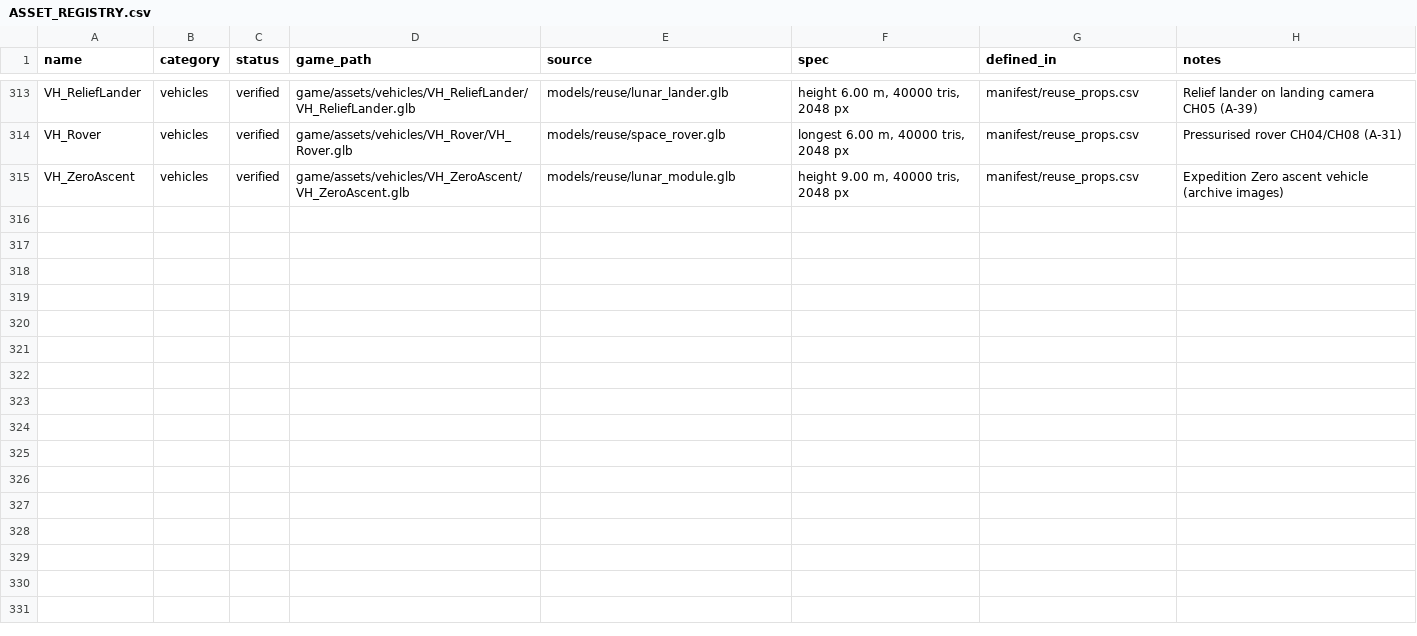
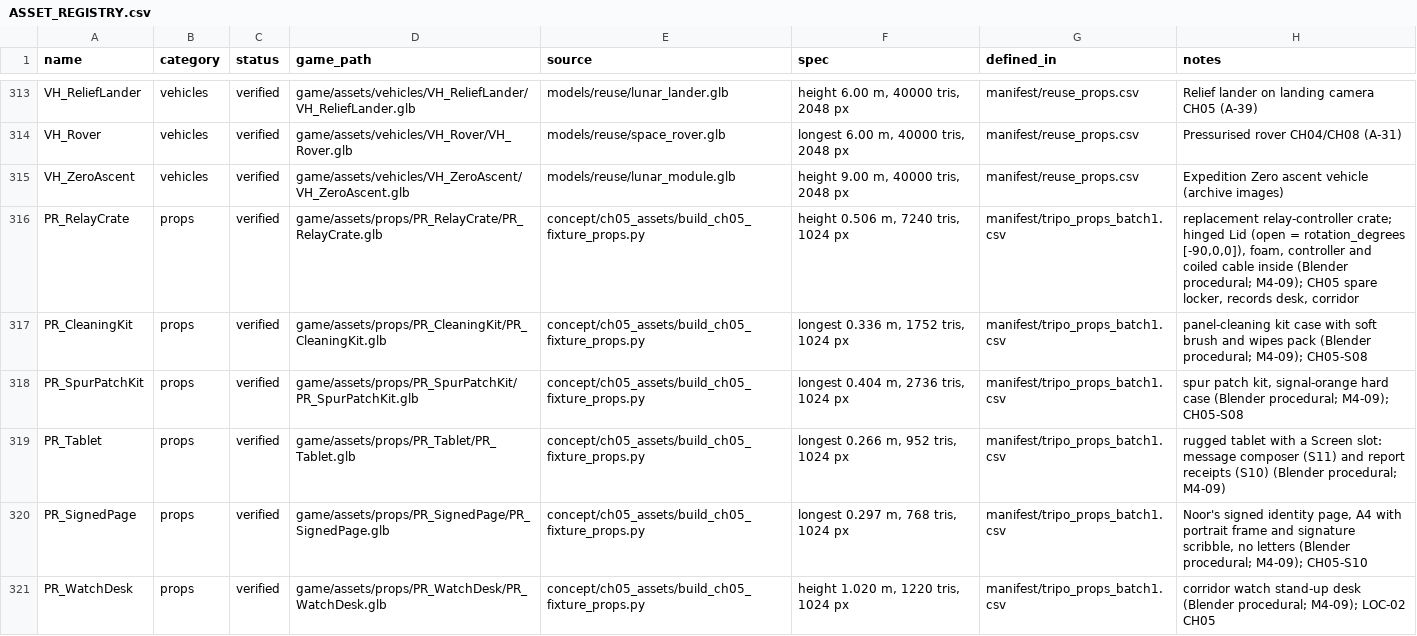
Before and after one commit to SadManQT/nasa-space-apps-2026, a CSV file: production/ASSET_REGISTRY.csv, drawn as a sheet; only a part is shown, gaps mark what is left out.

Commit message:
feat(props): Chapter 5 stand-ins become real models (M4-09)
Sadman, 9 Nov 2026: "prop sheets are accepted". Six Blender-procedural props,
no credits, each the size of the fixture it replaces: PR_RelayCrate (closed in
the spare locker and corridor, hinged Lid open over foam, controller and cable
on the records desk), PR_CleaningKit, PR_SpurPatchKit, PR_Tablet (composer and
receipts), PR_SignedPage, PR_WatchDesk. Ten LOC-01/02 fixtures swapped for
props with the same id, position, yaw and scene window; obstacles kept.
test_chapter5_rooms 2565/0, M3-5R capture 99/0, run_tests.sh 74/74.

Task: M4-09

```diff
--- a/production/ASSET_REGISTRY.csv
+++ b/production/ASSET_REGISTRY.csv
@@ -315 +315,7 @@ VH_Rover,vehicles,verified,game/assets/vehicles/VH_Rover/VH_Rover.glb,models/reu
 VH_ZeroAscent,vehicles,verified,game/assets/vehicles/VH_ZeroAscent/VH_ZeroAscent.glb,models/reuse/lunar_module.glb,"height 9.00 m, 40000 tris, 2048 px",manifest/reuse_props.csv,Expedition Zero ascent vehicle (archive images)
+PR_RelayCrate,props,verified,game/assets/props/PR_RelayCrate/PR_RelayCrate.glb,concept/ch05_assets/build_ch05_fixture_props.py,"height 0.506 m, 7240 tris, 1024 px",manifest/tripo_props_batch1.csv,"replacement relay-controller crate; hinged Lid (open = rotation_degrees [-90,0,0]), foam, controller and coiled cable inside (Blender procedural; M4-09); CH05 spare locker, records desk, corridor"
+PR_CleaningKit,props,verified,game/assets/props/PR_CleaningKit/PR_CleaningKit.glb,concept/ch05_assets/build_ch05_fixture_props.py,"longest 0.336 m, 1752 tris, 1024 px",manifest/tripo_props_batch1.csv,"panel-cleaning kit case with soft brush and wipes pack (Blender procedural; M4-09); CH05-S08"
+PR_SpurPatchKit,props,verified,game/assets/props/PR_SpurPatchKit/PR_SpurPatchKit.glb,concept/ch05_assets/build_ch05_fixture_props.py,"longest 0.404 m, 2736 tris, 1024 px",manifest/tripo_props_batch1.csv,"spur patch kit, signal-orange hard case (Blender procedural; M4-09); CH05-S08"
+PR_Tablet,props,verified,game/assets/props/PR_Tablet/PR_Tablet.glb,concept/ch05_assets/build_ch05_fixture_props.py,"longest 0.266 m, 952 tris, 1024 px",manifest/tripo_props_batch1.csv,"rugged tablet with a Screen slot: message composer (S11) and report receipts (S10) (Blender procedural; M4-09)"
+PR_SignedPage,props,verified,game/assets/props/PR_SignedPage/PR_SignedPage.glb,concept/ch05_assets/build_ch05_fixture_props.py,"longest 0.297 m, 768 tris, 1024 px",manifest/tripo_props_batch1.csv,"Noor's signed identity page, A4 with portrait frame and signature scribble, no letters (Blender procedural; M4-09); CH05-S10"
+PR_WatchDesk,props,verified,game/assets/props/PR_WatchDesk/PR_WatchDesk.glb,concept/ch05_assets/build_ch05_fixture_props.py,"height 1.020 m, 1220 tris, 1024 px",manifest/tripo_props_batch1.csv,"corridor watch stand-up desk (Blender procedural; M4-09); LOC-02 CH05"
```
Also changed, not shown: production/manifest/tripo_props_batch1.csv, 56 other files.
